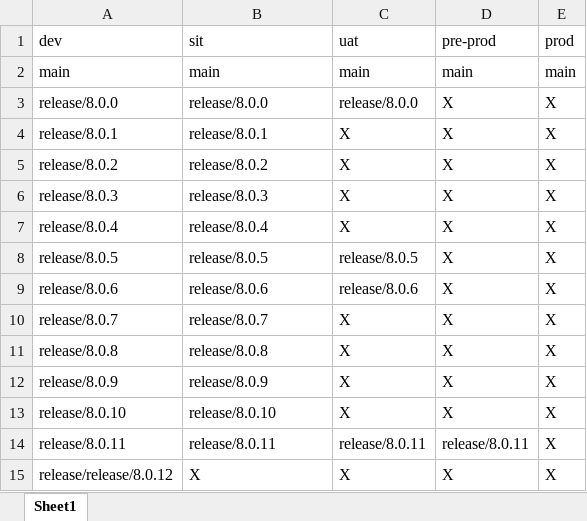
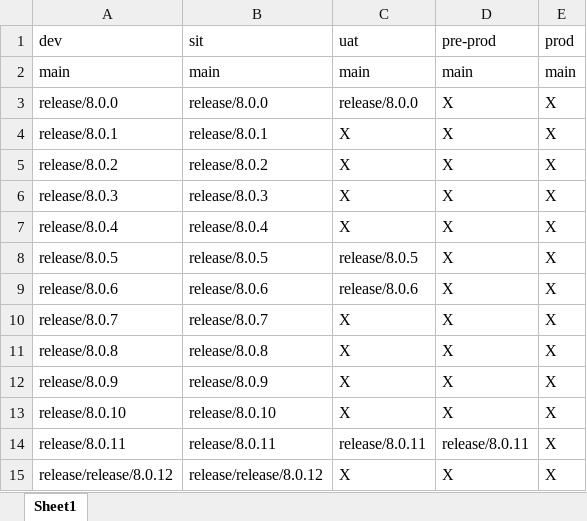
Before and after one commit to kranthimj23/promotion-repo, an Excel workbook: meta-sheet.xlsx, sheet Sheet1, drawn as a sheet; values as stored, in another font and other column widths than the file's, no borders; the diff names each change by its address in the sheet, - before the commit and + after, or states it on an @@ line.

Commit message:
Promoted release/release/8.0.12 from dev to sit

```diff
--- a/meta-sheet.xlsx (sheet Sheet1)
+++ b/meta-sheet.xlsx (sheet Sheet1)
-B15 (sit): X
+B15 (sit): release/release/8.0.12
```
